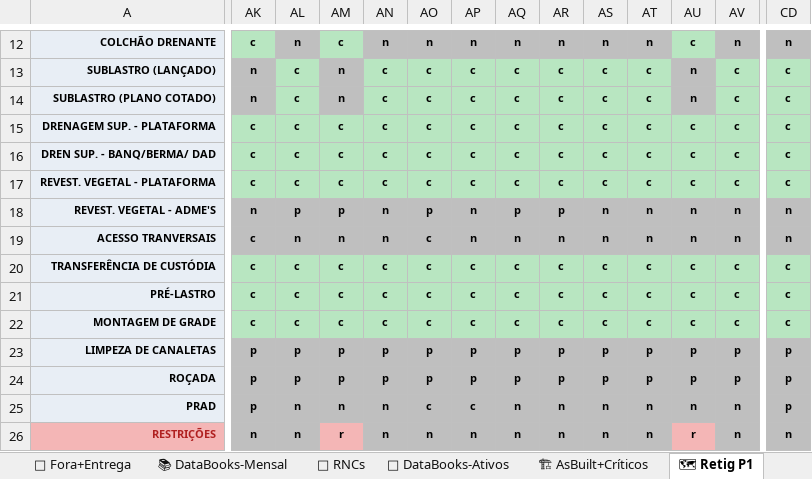
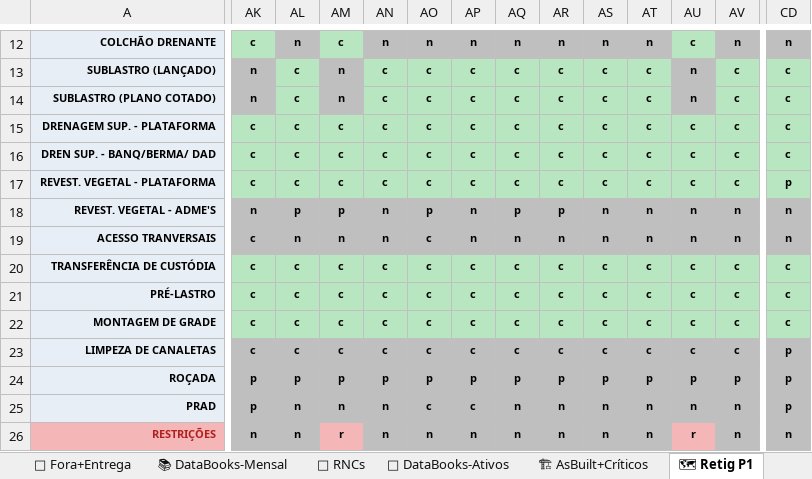
Before and after one commit to automacaofico/base_fico_unificada, an Excel workbook: Base_FICO_Unificada.xlsx, sheet 🗺 Retig P1, drawn as a sheet; only a part is shown, gaps mark what is left out; values as stored, in another font and other column widths than the file's, no borders; conditional formats not drawn; the diff covers the shown part only; the diff names each change by its address in the sheet, - before the commit and + after, or states it on an @@ line.

Commit message:
Add files via upload

```diff
--- a/Base_FICO_Unificada.xlsx (sheet 🗺 Retig P1)
+++ b/Base_FICO_Unificada.xlsx (sheet 🗺 Retig P1)
-CD17: c
+CD17: p
-AK23: p
+AK23: c
-AL23: p
+AL23: c
-AM23: p
+AM23: c
-AN23: p
+AN23: c
-AO23: p
+AO23: c
-AP23: p
+AP23: c
-AQ23: p
+AQ23: c
-AR23: p
+AR23: c
-AS23: p
+AS23: c
-AT23: p
+AT23: c
-AU23: p
+AU23: c
-AV23: p
+AV23: c
```
Also changed, not shown: 35 edited cells elsewhere in this sheet, sheet 🗺 Retig P3.
